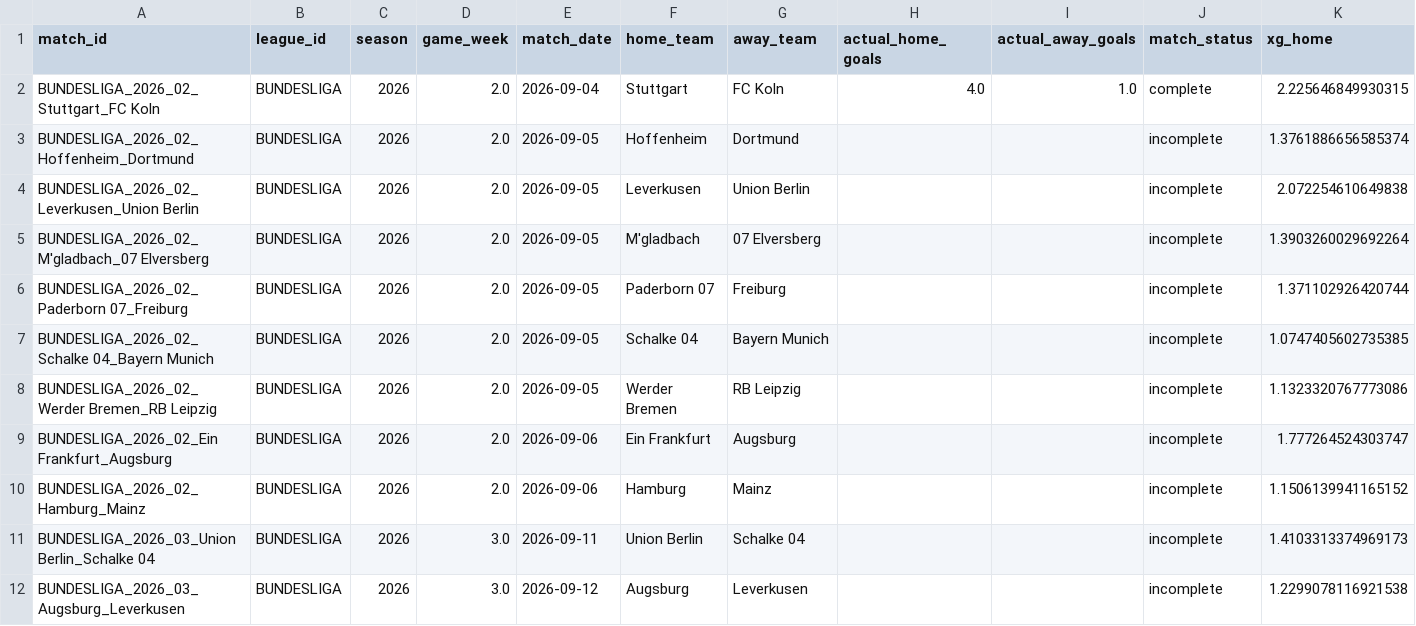
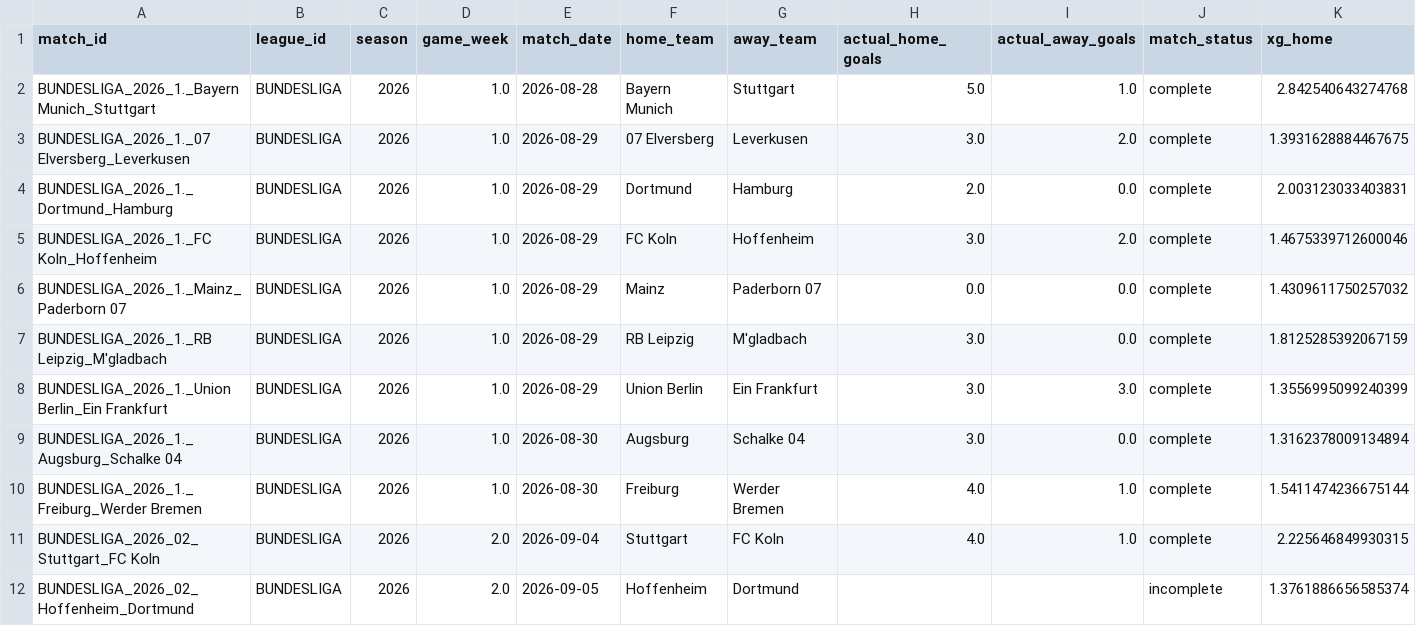
Before and after one commit to inkandinsightart-cpu/football-data, a CSV file: data/bundesliga.csv, drawn as a sheet; only a part is shown; the shorter side is filled out with more unchanged rows; rows hold the shown columns only; the diff names each change by its address in the sheet, - before the commit and + after, or states it on an @@ line.

```diff
--- a/data/bundesliga.csv
+++ b/data/bundesliga.csv
+row 2: BUNDESLIGA_2026_1._Bayern Munich_Stuttgart | BUNDESLIGA | 2026 | 1.0 | 2026-08-28 | Bayern Munich | Stuttgart | 5.0 | 1.0 | complete | 2.842540643274768
+row 3: BUNDESLIGA_2026_1._07 Elversberg_Leverkusen | BUNDESLIGA | 2026 | 1.0 | 2026-08-29 | 07 Elversberg | Leverkusen | 3.0 | 2.0 | complete | 1.3931628884467675
+row 4: BUNDESLIGA_2026_1._Dortmund_Hamburg | BUNDESLIGA | 2026 | 1.0 | 2026-08-29 | Dortmund | Hamburg | 2.0 | 0.0 | complete | 2.003123033403831
+row 5: BUNDESLIGA_2026_1._FC Koln_Hoffenheim | BUNDESLIGA | 2026 | 1.0 | 2026-08-29 | FC Koln | Hoffenheim | 3.0 | 2.0 | complete | 1.4675339712600046
+row 6: BUNDESLIGA_2026_1._Mainz_Paderborn 07 | BUNDESLIGA | 2026 | 1.0 | 2026-08-29 | Mainz | Paderborn 07 | 0.0 | 0.0 | complete | 1.4309611750257032
+row 7: BUNDESLIGA_2026_1._RB Leipzig_M'gladbach | BUNDESLIGA | 2026 | 1.0 | 2026-08-29 | RB Leipzig | M'gladbach | 3.0 | 0.0 | complete | 1.8125285392067159
+row 8: BUNDESLIGA_2026_1._Union Berlin_Ein Frankfurt | BUNDESLIGA | 2026 | 1.0 | 2026-08-29 | Union Berlin | Ein Frankfurt | 3.0 | 3.0 | complete | 1.3556995099240399
+row 9: BUNDESLIGA_2026_1._Augsburg_Schalke 04 | BUNDESLIGA | 2026 | 1.0 | 2026-08-30 | Augsburg | Schalke 04 | 3.0 | 0.0 | complete | 1.3162378009134894
+row 10: BUNDESLIGA_2026_1._Freiburg_Werder Bremen | BUNDESLIGA | 2026 | 1.0 | 2026-08-30 | Freiburg | Werder Bremen | 4.0 | 1.0 | complete | 1.5411474236675144
```
Also changed, not shown: data/ligue-1.csv, data/premier-league.csv, 2 other files.
